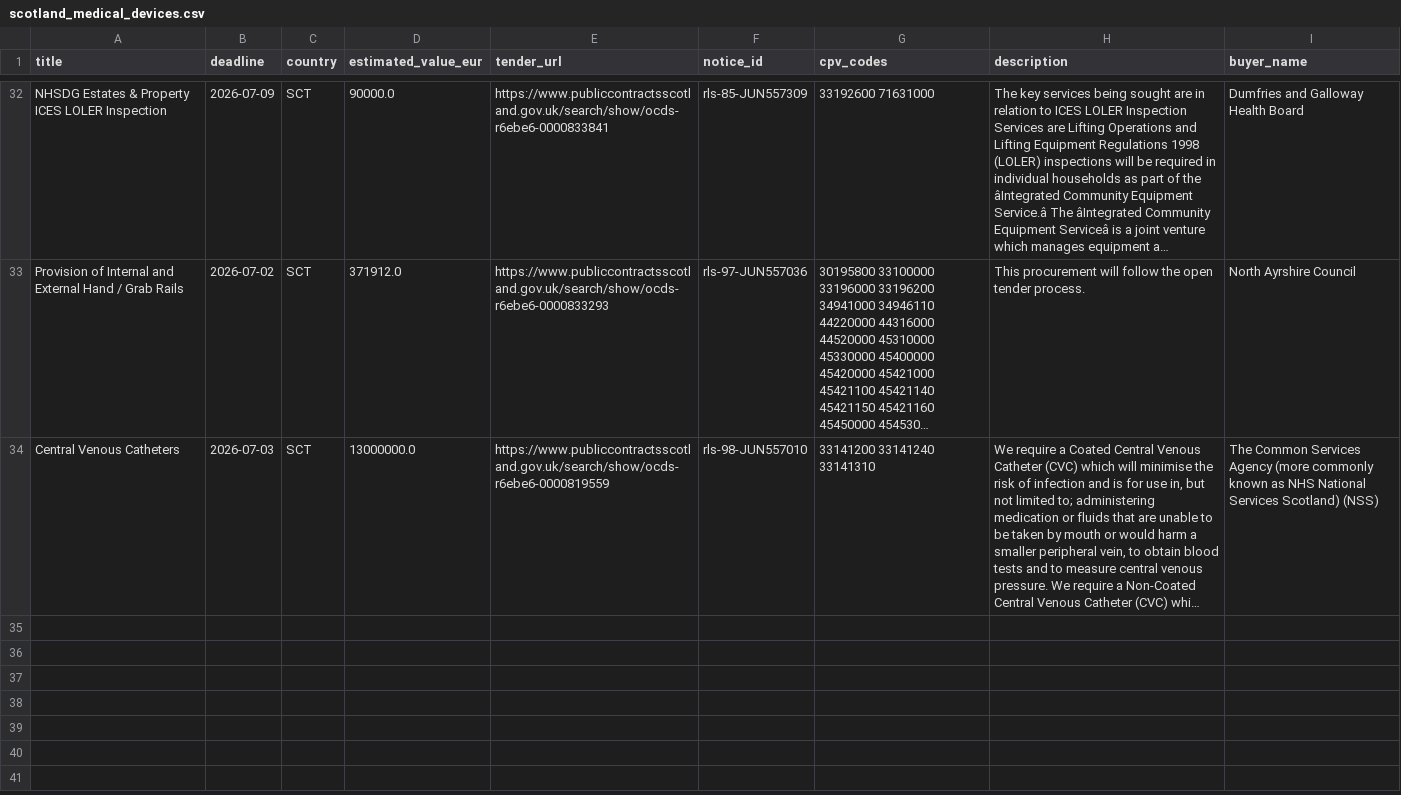
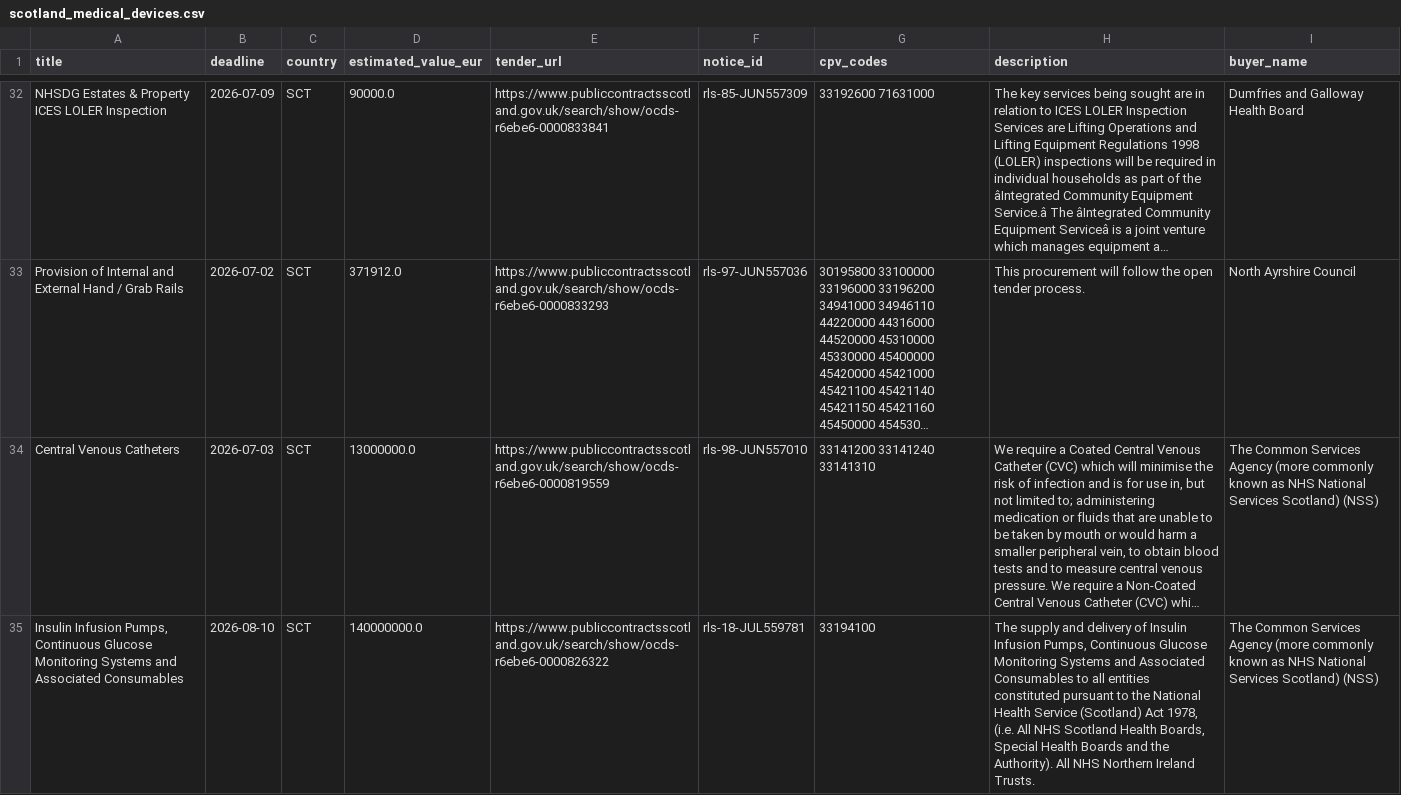
Before and after one commit to henryhall1993/ted-tender-monitor, a CSV file: results/scotland_medical_devices.csv, drawn as a sheet; only a part is shown, gaps mark what is left out; long unchanged cells end in …; ↵ is a line break in a cell; the diff names each change by its address in the sheet, - before the commit and + after, or states it on an @@ line.

```diff
--- a/results/scotland_medical_devices.csv
+++ b/results/scotland_medical_devices.csv
+row 35: Insulin Infusion Pumps, Continuous Glucose Monitoring Systems and Associated Consumables | 2026-08-10 | SCT | 140000000.0 | https://www.publiccontractsscotland.gov.uk/search/show/ocds-r6ebe6-0000826322 | rls-18-JUL559781 | 33194100 | The supply and delivery of Insulin Infusion Pumps, Continuous Glucose Monitoring Systems and Associated Consumables to all entities ↵ constituted pursuant to the National Health Service (Scotland) Act 1978, (i.e. All NHS Scotland Health Boards, Special Health Boards and the ↵ Authority). All NHS Northern Ireland Trusts. | The Common Services Agency (more commonly known as NHS National Services Scotland) (NSS)
```
Also changed, not shown: results/scotland_medical_devices_parsed.csv, results/ted_medical_devices_parsed.csv, 4 other files.
